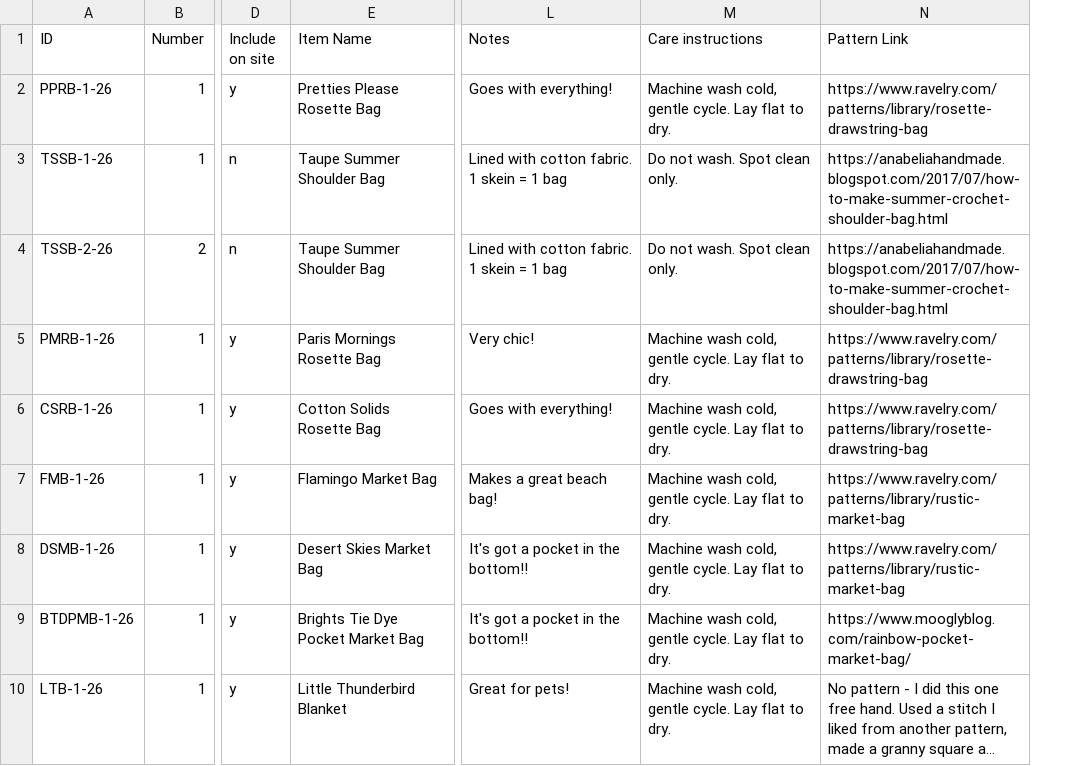
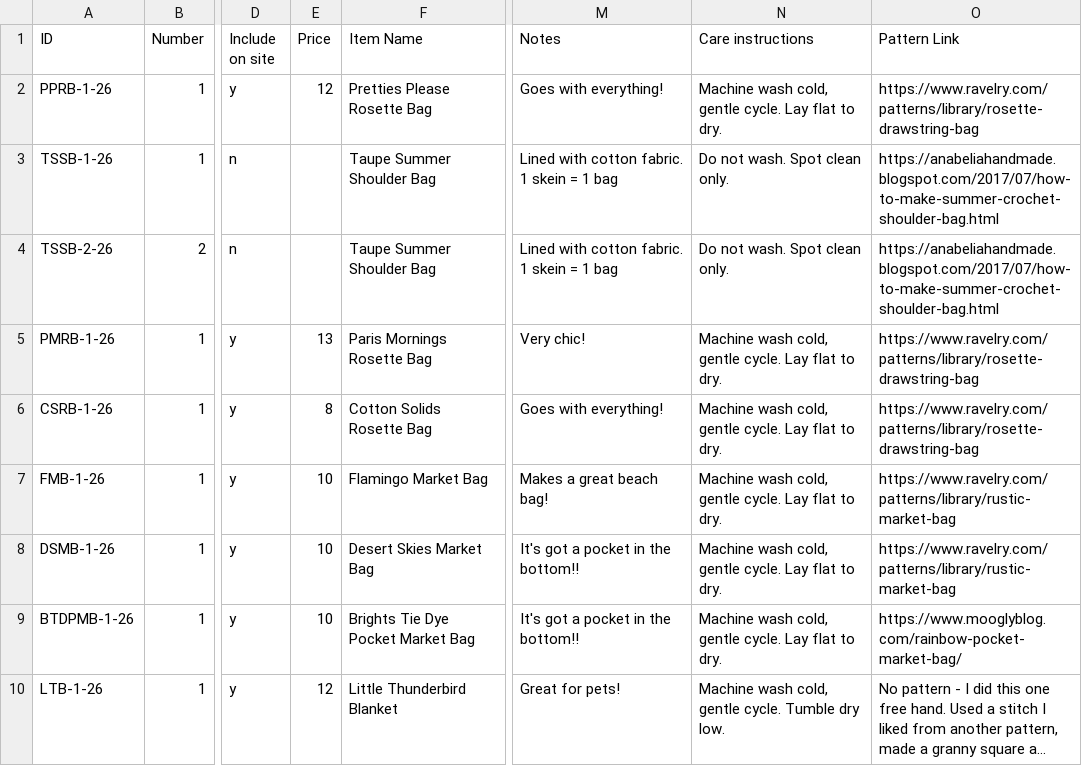
Before and after one commit to bridgetleanne/craft-something-clever, a CSV file: items.csv, drawn as a sheet; only a part is shown, gaps mark what is left out; long unchanged cells end in …; addresses are those after the commit; the diff covers the shown part only; the diff names each change by its address in the sheet, - before the commit and + after, or states it on an @@ line.

```diff
--- a/items.csv
+++ b/items.csv
+column E (Price), rows 2-10: 12 |  |  | 13 | 8 | 10 | 10 | 10 | 12
-N10 (Care instructions): …gentle cycle. Lay flat to dry.
+N10 (Care instructions): …gentle cycle. Tumble dry low.
```
Also changed, not shown: 8 added rows and 1 edited cell elsewhere in this file, 10 other files.
